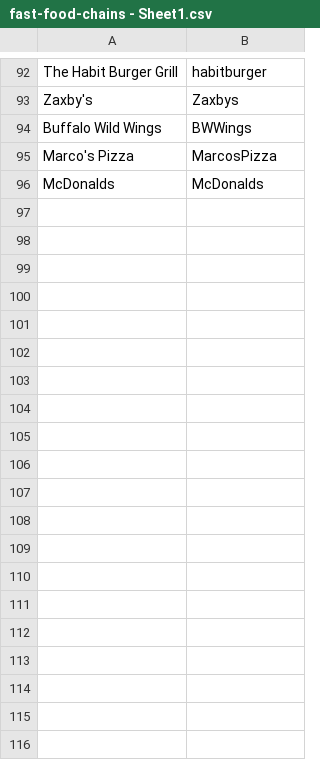
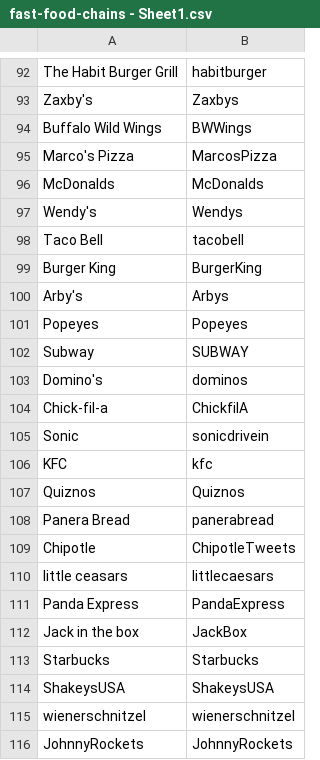
Before and after one commit to nathanh256/is455, a CSV file: fast-food-chains - Sheet1.csv, drawn as a sheet; only a part is shown, gaps mark what is left out; the diff covers the shown part only.

```diff
--- a/fast-food-chains - Sheet1.csv
+++ b/fast-food-chains - Sheet1.csv
@@ -96 +96,21 @@ Marco's Pizza,MarcosPizza
 McDonalds,McDonalds
+Wendy's,Wendys
+Taco Bell,tacobell
+Burger King,BurgerKing
+Arby's,Arbys
+Popeyes,Popeyes
+Subway,SUBWAY
+Domino's,dominos
+Chick-fil-a,ChickfilA
+Sonic,sonicdrivein
+KFC,kfc
+Quiznos,Quiznos
+Panera Bread,panerabread
+Chipotle,ChipotleTweets
+little ceasars,littlecaesars
+Panda Express,PandaExpress
+Jack in the box,JackBox
+Starbucks,Starbucks
+ShakeysUSA,ShakeysUSA
+wienerschnitzel,wienerschnitzel
+JohnnyRockets,JohnnyRockets
```
Also changed, not shown: 10 added rows elsewhere in this file, userData.csv, 2 other files.
